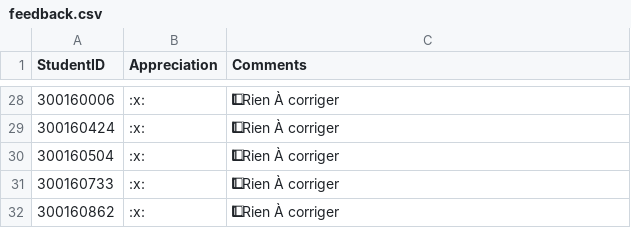
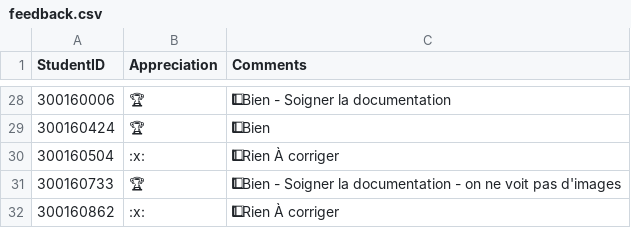
Before and after one commit to CollegeBoreal/INF1083-200-26A-06, a CSV file: 3.Angular/.scripts/grading/feedback.csv, drawn as a sheet; only a part is shown, gaps mark what is left out; the diff covers the shown part only; the diff names each change by its address in the sheet, - before the commit and + after, or states it on an @@ line.

```diff
--- a/3.Angular/.scripts/grading/feedback.csv
+++ b/3.Angular/.scripts/grading/feedback.csv
-B28:B29 (Appreciation): :x:
+B28:B29 (Appreciation): 🏆
-C28 (Comments): 1⃣ Rien À corriger
+C28 (Comments): 1⃣ Bien - Soigner la documentation
-C29 (Comments): 1⃣ Rien À corriger
+C29 (Comments): 1⃣ Bien
-B31 (Appreciation): :x:
+B31 (Appreciation): 🏆
-C31 (Comments): 1⃣ Rien À corriger
+C31 (Comments): 1⃣ Bien - Soigner la documentation - on ne voit pas d'images
```
Also changed, not shown: 36 edited cells elsewhere in this file, 3 other files.
